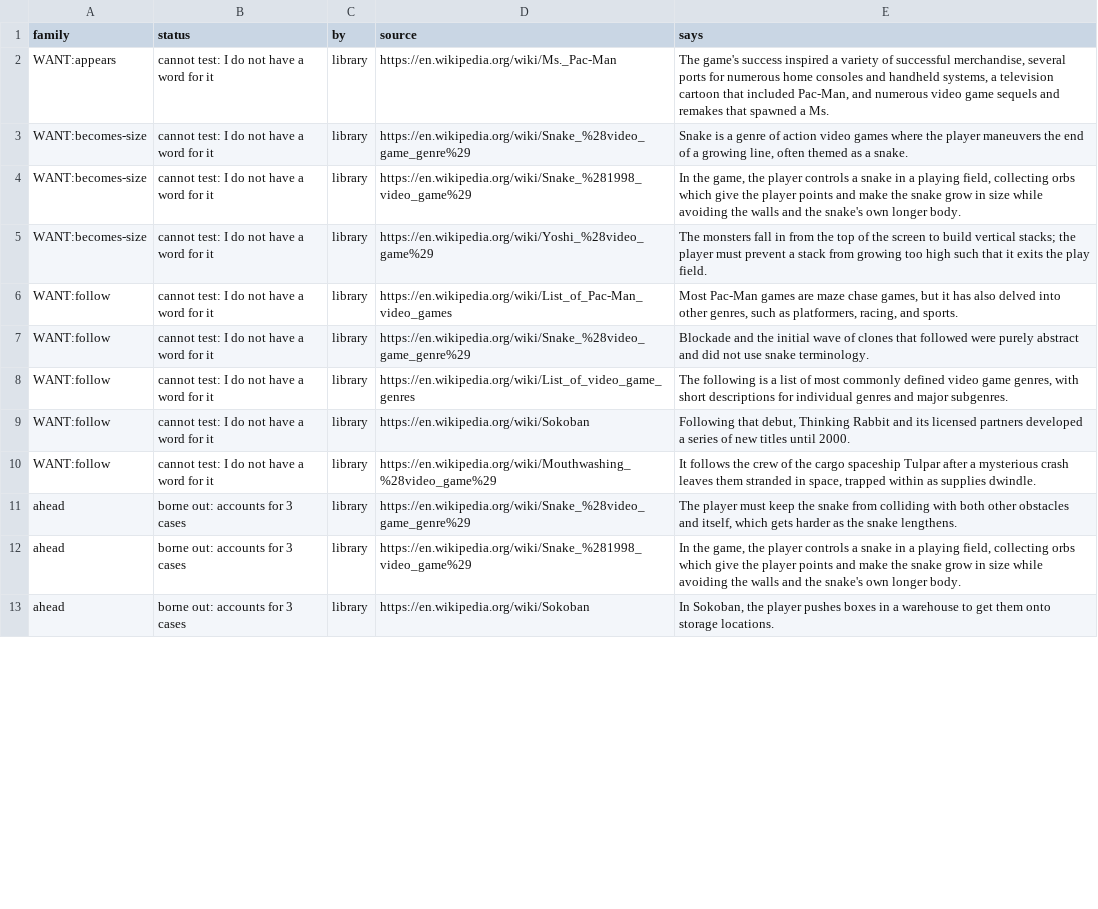
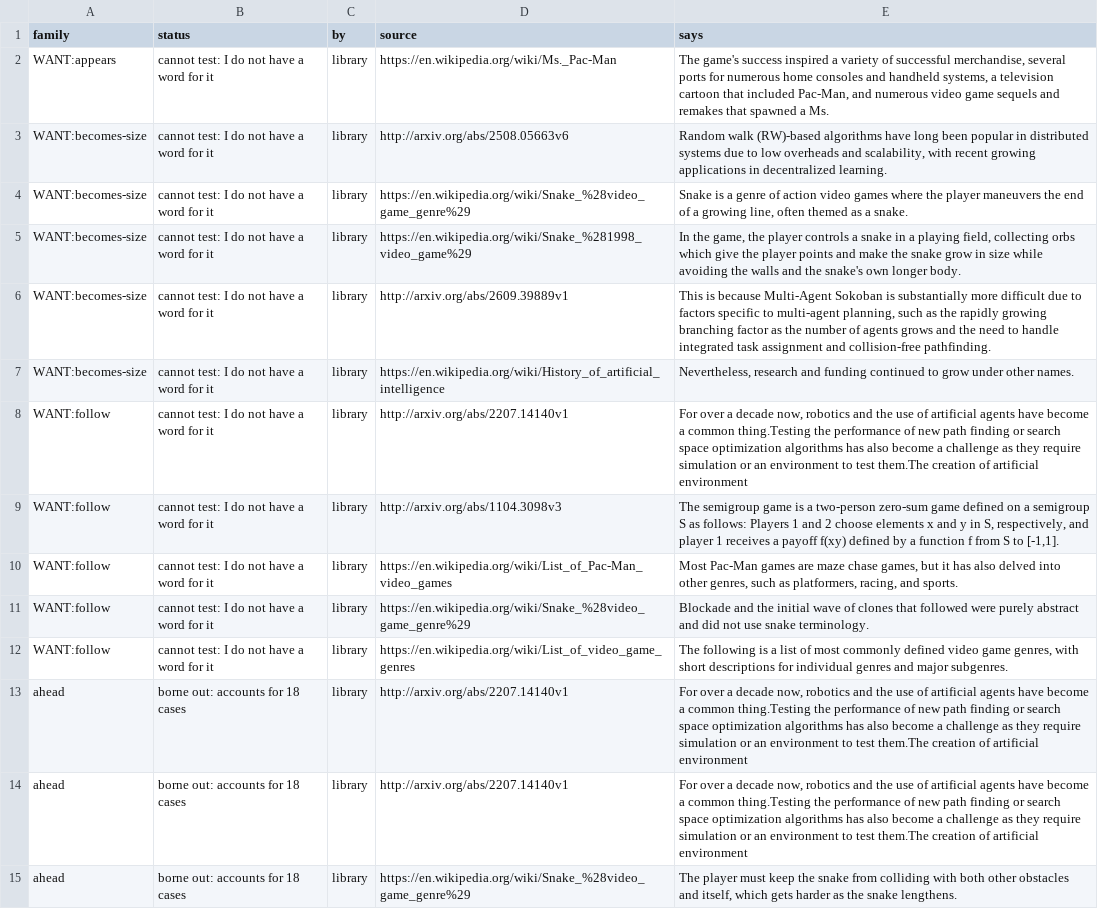
Before and after one commit to pra-ji-moh/ciall, a TSV file: child/library/claims.tsv, drawn as a sheet; only a part is shown; the diff covers the shown part only.

```diff
--- a/child/library/claims.tsv
+++ b/child/library/claims.tsv
@@ -2,5 +2,9 @@ family	status	by	source	says
 WANT:appears	cannot test: I do not have a word for it	library	https://en.wikipedia.org/wiki/Ms._Pac-Man	The game's success inspired a variety of successful merchandise, several ports for numerous home consoles and handheld systems, a television cartoon that included Pac-Man, and numerous video game sequels and remakes that spawned a Ms.
+WANT:becomes-size	cannot test: I do not have a word for it	library	http://arxiv.org/abs/2508.05663v6	Random walk (RW)-based algorithms have long been popular in distributed systems due to low overheads and scalability, with recent growing applications in decentralized learning.
 WANT:becomes-size	cannot test: I do not have a word for it	library	https://en.wikipedia.org/wiki/Snake_%28video_game_genre%29	Snake is a genre of action video games where the player maneuvers the end of a growing line, often themed as a snake.
 WANT:becomes-size	cannot test: I do not have a word for it	library	https://en.wikipedia.org/wiki/Snake_%281998_video_game%29	In the game, the player controls a snake in a playing field, collecting orbs which give the player points and make the snake grow in size while avoiding the walls and the snake's own longer body.
-WANT:becomes-size	cannot test: I do not have a word for it	library	https://en.wikipedia.org/wiki/Yoshi_%28video_game%29	The monsters fall in from the top of the screen to build vertical stacks; the player must prevent a stack from growing too high such that it exits the play field.
+WANT:becomes-size	cannot test: I do not have a word for it	library	http://arxiv.org/abs/2609.39889v1	This is because Multi-Agent Sokoban is substantially more difficult due to factors specific to multi-agent planning, such as the rapidly growing branching factor as the number of agents grows and the need to handle integrated task assignment and collision-free pathfinding.
+WANT:becomes-size	cannot test: I do not have a word for it	library	https://en.wikipedia.org/wiki/History_of_artificial_intelligence	Nevertheless, research and funding continued to grow under other names.
+WANT:follow	cannot test: I do not have a word for it	library	http://arxiv.org/abs/2207.14140v1	For over a decade now, robotics and the use of artificial agents have become a common thing.Testing the performance of new path finding or search space optimization algorithms has also become a challenge as they require simulation or an environment to test them.The creation of artificial environment
+WANT:follow	cannot test: I do not have a word for it	library	http://arxiv.org/abs/1104.3098v3	The semigroup game is a two-person zero-sum game defined on a semigroup S as follows: Players 1 and 2 choose elements x and y in S, respectively, and player 1 receives a payoff f(xy) defined by a function f from S to [-1,1].
 WANT:follow	cannot test: I do not have a word for it	library	https://en.wikipedia.org/wiki/List_of_Pac-Man_video_games	Most Pac-Man games are maze chase games, but it has also delved into other genres, such as platformers, racing, and sports.
@@ -8,6 +12,4 @@ WANT:follow	cannot test: I do not have a word for it	library	https://en.wikipedi
 WANT:follow	cannot test: I do not have a word for it	library	https://en.wikipedia.org/wiki/List_of_video_game_genres	The following is a list of most commonly defined video game genres, with short descriptions for individual genres and major subgenres.
-WANT:follow	cannot test: I do not have a word for it	library	https://en.wikipedia.org/wiki/Sokoban	Following that debut, Thinking Rabbit and its licensed partners developed a series of new titles until 2000.
-WANT:follow	cannot test: I do not have a word for it	library	https://en.wikipedia.org/wiki/Mouthwashing_%28video_game%29	It follows the crew of the cargo spaceship Tulpar after a mysterious crash leaves them stranded in space, trapped within as supplies dwindle.
-ahead	borne out: accounts for 3 cases	library	https://en.wikipedia.org/wiki/Snake_%28video_game_genre%29	The player must keep the snake from colliding with both other obstacles and itself, which gets harder as the snake lengthens.
-ahead	borne out: accounts for 3 cases	library	https://en.wikipedia.org/wiki/Snake_%281998_video_game%29	In the game, the player controls a snake in a playing field, collecting orbs which give the player points and make the snake grow in size while avoiding the walls and the snake's own longer body.
-ahead	borne out: accounts for 3 cases	library	https://en.wikipedia.org/wiki/Sokoban	In Sokoban, the player pushes boxes in a warehouse to get them onto storage locations.
+ahead	borne out: accounts for 18 cases	library	http://arxiv.org/abs/2207.14140v1	For over a decade now, robotics and the use of artificial agents have become a common thing.Testing the performance of new path finding or search space optimization algorithms has also become a challenge as they require simulation or an environment to test them.The creation of artificial environment
+ahead	borne out: accounts for 18 cases	library	http://arxiv.org/abs/2207.14140v1	For over a decade now, robotics and the use of artificial agents have become a common thing.Testing the performance of new path finding or search space optimization algorithms has also become a challenge as they require simulation or an environment to test them.The creation of artificial environment
+ahead	borne out: accounts for 18 cases	library	https://en.wikipedia.org/wiki/Snake_%28video_game_genre%29	The player must keep the snake from colliding with both other obstacles and itself, which gets harder as the snake lengthens.
```
Also changed, not shown: 6 added rows and 20 edited cells elsewhere in this file, child/goal_kinds.tsv, child/practice.tsv, 20 other files.
